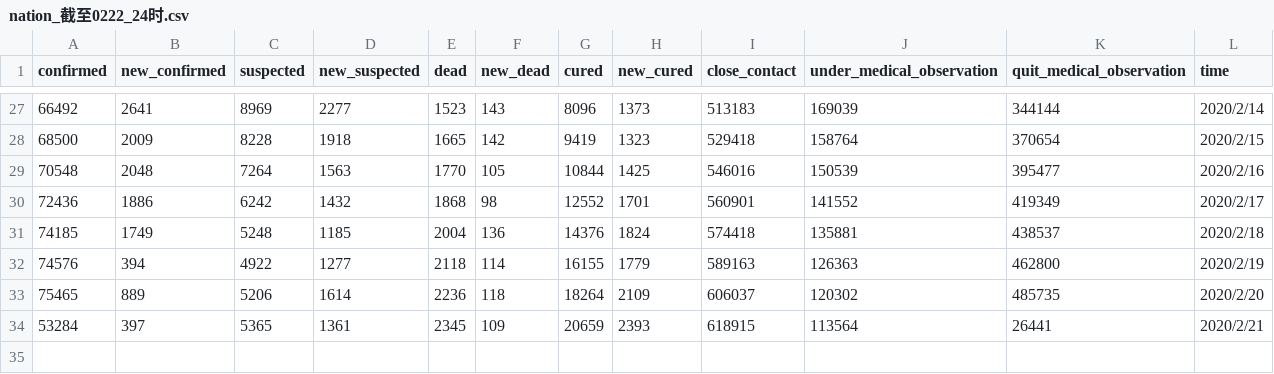
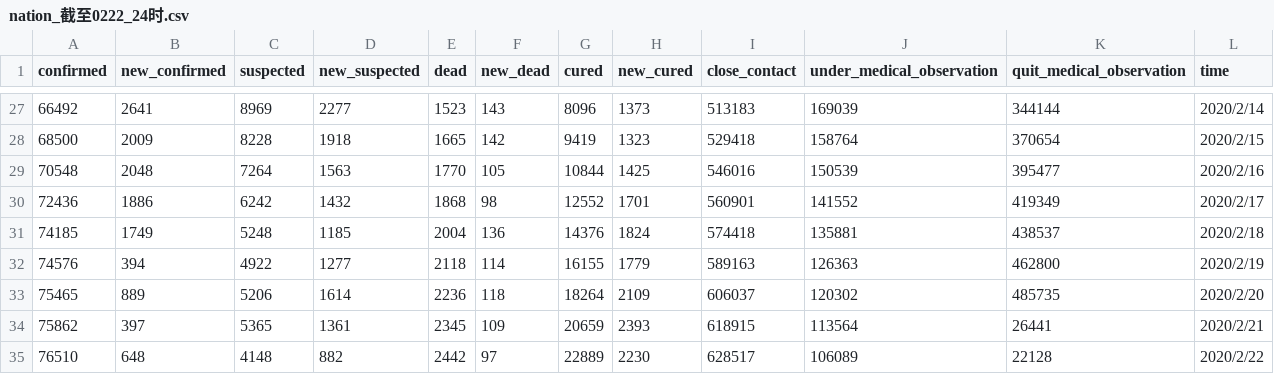
Before and after one commit to Cookiefan/2019n-cov, a CSV file: ncov/data/nation_截至0222_24时.csv, drawn as a sheet; only a part is shown, gaps mark what is left out.

Commit message:
修正nation数据错误

```diff
--- a/ncov/data/nation_截至0222_24时.csv
+++ b/ncov/data/nation_截至0222_24时.csv
@@ -33,2 +33,3 @@ confirmed,new_confirmed,suspected,new_suspected,dead,new_dead,cured,new_cured,cl
 75465,889,5206,1614,2236,118,18264,2109,606037,120302,485735,2020/2/20
-53284,397,5365,1361,2345,109,20659,2393,618915,113564,26441,2020/2/21
+75862,397,5365,1361,2345,109,20659,2393,618915,113564,26441,2020/2/21
+76510,648,4148,882,2442,97,22889,2230,628517,106089,22128,2020/2/22
```
